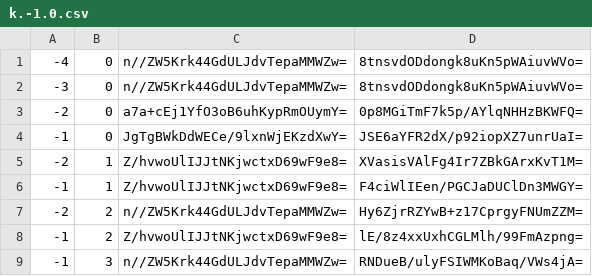
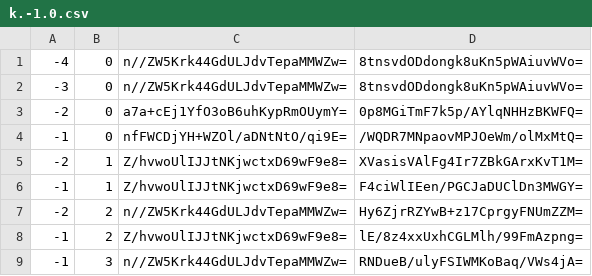
Before and after one commit to counterfitninja/netherlower, a CSV file: tiles/zoom.-1/metadata/k.-1.0.csv, drawn as a sheet.

```diff
--- a/tiles/zoom.-1/metadata/k.-1.0.csv
+++ b/tiles/zoom.-1/metadata/k.-1.0.csv
@@ -3,3 +3,3 @@
 -2,0,a7a+cEj1YfO3oB6uhKypRmOUymY=,0p8MGiTmF7k5p/AYlqNHHzBKWFQ=
--1,0,JgTgBWkDdWECe/9lxnWjEKzdXwY=,JSE6aYFR2dX/p92iopXZ7unrUaI=
+-1,0,nfFWCDjYH+WZOl/aDNtNtO/qi9E=,/WQDR7MNpaovMPJOeWm/olMxMtQ=
 -2,1,Z/hvwoUlIJJtNKjwctxD69wF9e8=,XVasisVAlFg4Ir7ZBkGArxKvT1M=
```
Also changed, not shown: tiles/zoom.-1/metadata/k.-1.-1.csv, tiles/zoom.-1/metadata/k.0.-1.csv, 42 other files.
